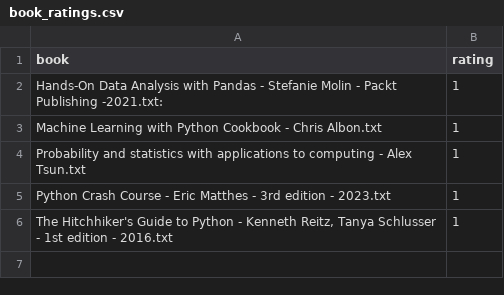
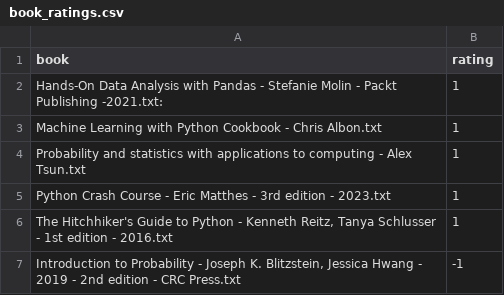
Before and after one commit to KamarajuKusumanchi/rutils, a CSV file: python3/src/books/book_ratings.csv, drawn as a sheet; the diff names each change by its address in the sheet, - before the commit and + after, or states it on an @@ line.

```diff
--- a/python3/src/books/book_ratings.csv
+++ b/python3/src/books/book_ratings.csv
+row 7: Introduction to Probability - Joseph K. Blitzstein, Jessica Hwang - 2019 - 2nd edition - CRC Press.txt | -1
```
Also changed, not shown: 2 other files.
